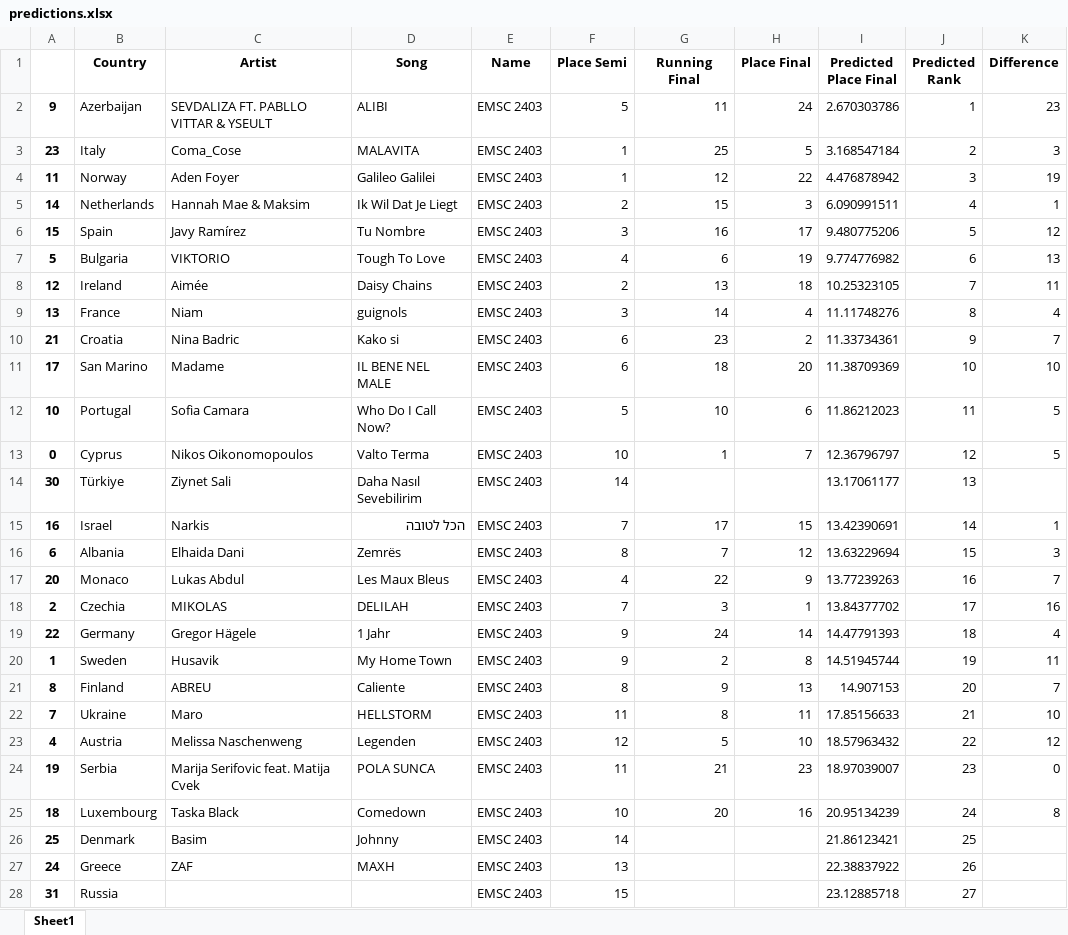
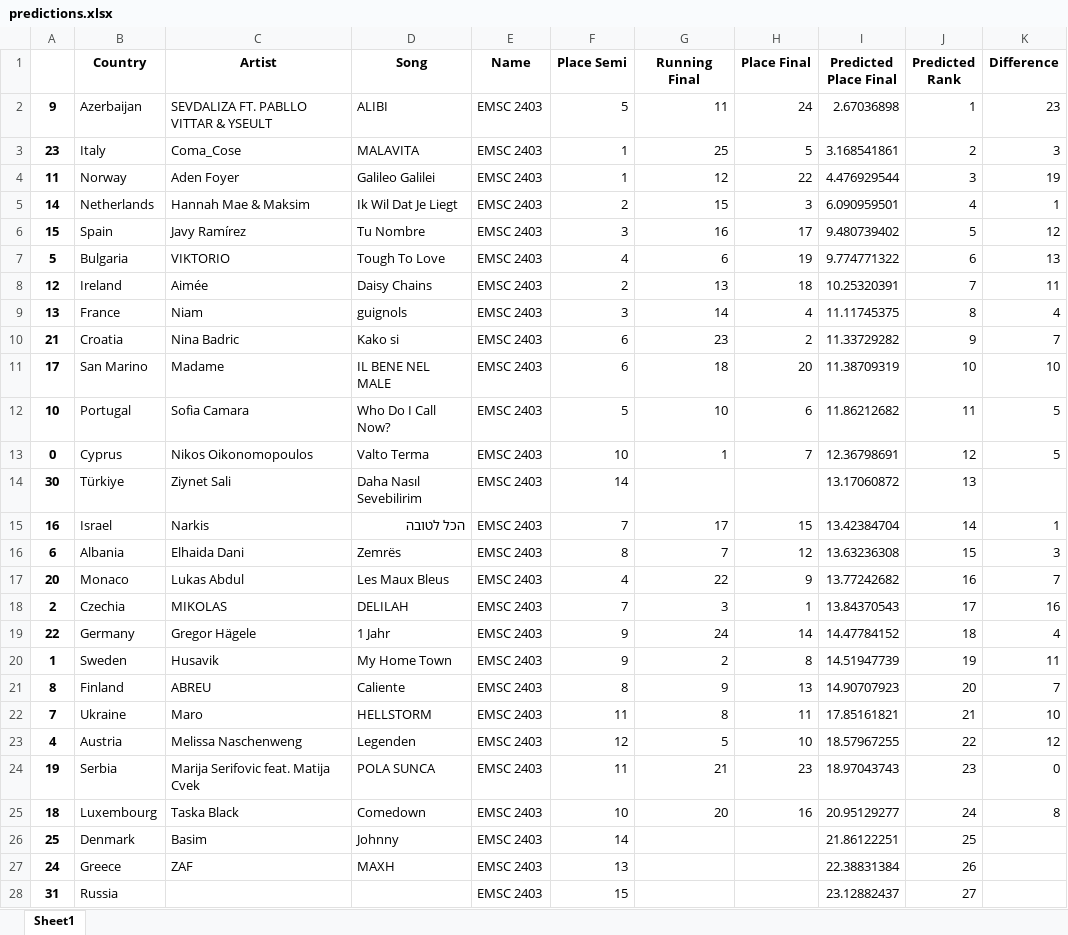
Before and after one commit to paveltodorov/EMSC, an Excel workbook: predictions.xlsx, sheet Sheet1, drawn as a sheet; only a part is shown; values as stored, in another font and other column widths than the file's, no borders; the diff covers the shown part only; the diff names each change by its address in the sheet, - before the commit and + after, or states it on an @@ line.

```diff
--- a/predictions.xlsx (sheet Sheet1)
+++ b/predictions.xlsx (sheet Sheet1)
-I2 (Predicted Place Final): 2.670303786
+I2 (Predicted Place Final): 2.67036898
-I3 (Predicted Place Final): 3.168547184
+I3 (Predicted Place Final): 3.168541861
-I4 (Predicted Place Final): 4.476878942
+I4 (Predicted Place Final): 4.476929544
-I5 (Predicted Place Final): 6.090991511
+I5 (Predicted Place Final): 6.090959501
-I6 (Predicted Place Final): 9.480775206
+I6 (Predicted Place Final): 9.480739402
-I7 (Predicted Place Final): 9.774776982
+I7 (Predicted Place Final): 9.774771322
-I8 (Predicted Place Final): 10.25323105
+I8 (Predicted Place Final): 10.25320391
-I9 (Predicted Place Final): 11.11748276
+I9 (Predicted Place Final): 11.11745375
-I10 (Predicted Place Final): 11.33734361
+I10 (Predicted Place Final): 11.33729282
-I11 (Predicted Place Final): 11.38709369
+I11 (Predicted Place Final): 11.38709319
-I12 (Predicted Place Final): 11.86212023
+I12 (Predicted Place Final): 11.86212682
-I13 (Predicted Place Final): 12.36796797
+I13 (Predicted Place Final): 12.36798691
-I14 (Predicted Place Final): 13.17061177
+I14 (Predicted Place Final): 13.17060872
-I15 (Predicted Place Final): 13.42390691
+I15 (Predicted Place Final): 13.42384704
-I16 (Predicted Place Final): 13.63229694
+I16 (Predicted Place Final): 13.63236308
-I17 (Predicted Place Final): 13.77239263
+I17 (Predicted Place Final): 13.77242682
-I18 (Predicted Place Final): 13.84377702
+I18 (Predicted Place Final): 13.84370543
-I19 (Predicted Place Final): 14.47791393
+I19 (Predicted Place Final): 14.47784152
-I20 (Predicted Place Final): 14.51945744
+I20 (Predicted Place Final): 14.51947739
-I21 (Predicted Place Final): 14.907153
+I21 (Predicted Place Final): 14.90707923
-I22 (Predicted Place Final): 17.85156633
+I22 (Predicted Place Final): 17.85161821
-I23 (Predicted Place Final): 18.57963432
+I23 (Predicted Place Final): 18.57967255
-I24 (Predicted Place Final): 18.97039007
+I24 (Predicted Place Final): 18.97043743
-I25 (Predicted Place Final): 20.95134239
+I25 (Predicted Place Final): 20.95129277
-I26 (Predicted Place Final): 21.86123421
+I26 (Predicted Place Final): 21.86122251
-I27 (Predicted Place Final): 22.38837922
+I27 (Predicted Place Final): 22.38831384
-I28 (Predicted Place Final): 23.12885718
+I28 (Predicted Place Final): 23.12882437
```
Also changed, not shown: 6 edited cells elsewhere in this sheet, Emsc2404Semis.xlsx, 6 other files.
